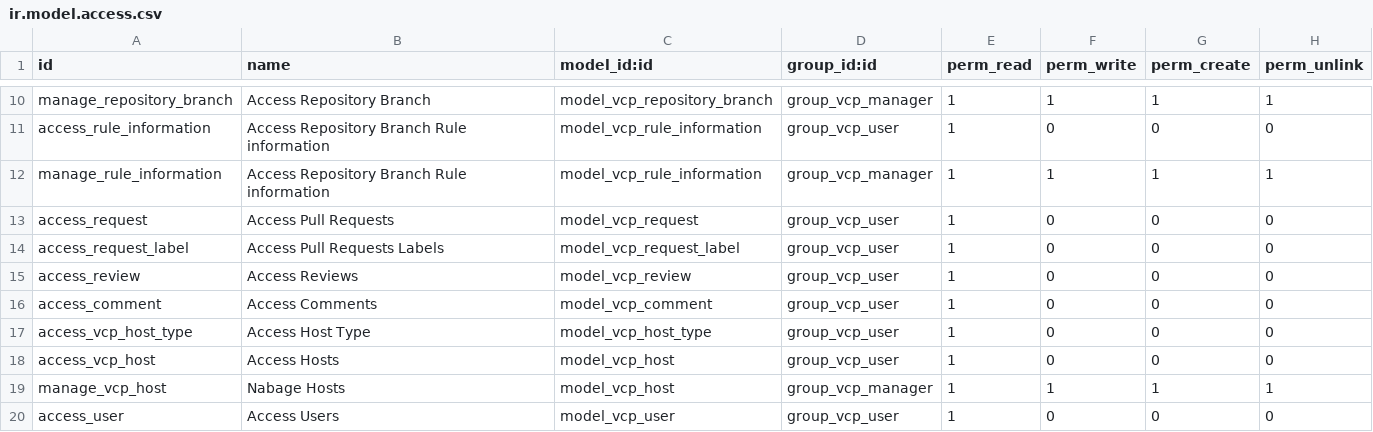
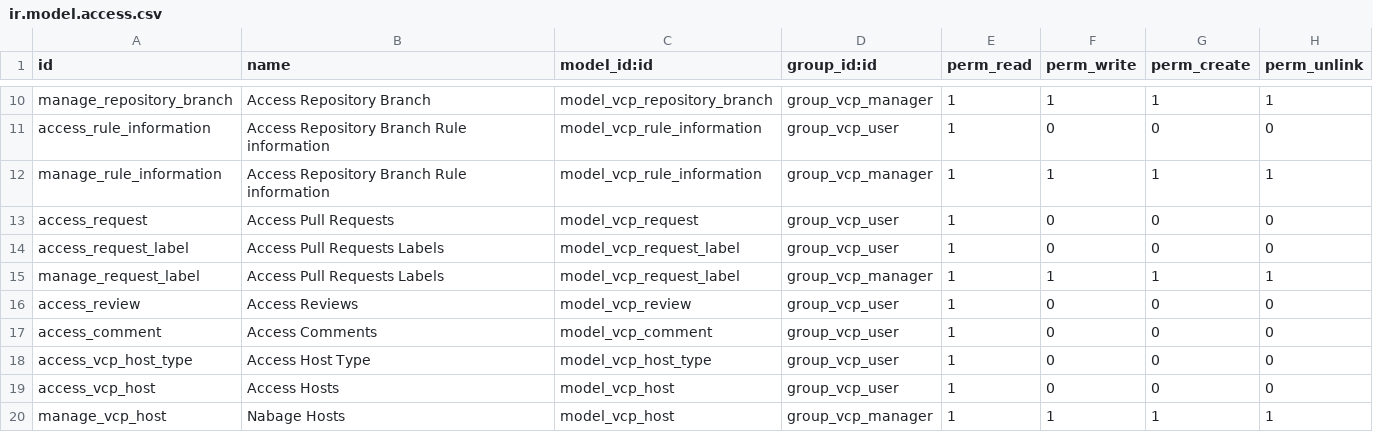
Before and after one commit to dixmit/version-control-platform, a CSV file: vcp_management/security/ir.model.access.csv, drawn as a sheet; only a part is shown, gaps mark what is left out; the shorter side is filled out with more unchanged rows.

Commit message:
[IMP] vcp_management: Add a menu entry for the vcp.request.label model. Add a Color field on labels.

```diff
--- a/vcp_management/security/ir.model.access.csv
+++ b/vcp_management/security/ir.model.access.csv
@@ -14,2 +14,3 @@ access_request,Access Pull Requests,model_vcp_request,group_vcp_user,1,0,0,0
 access_request_label,Access Pull Requests Labels,model_vcp_request_label,group_vcp_user,1,0,0,0
+manage_request_label,Access Pull Requests Labels,model_vcp_request_label,group_vcp_manager,1,1,1,1
 access_review,Access Reviews,model_vcp_review,group_vcp_user,1,0,0,0
```
Also changed, not shown: 7 other files.
